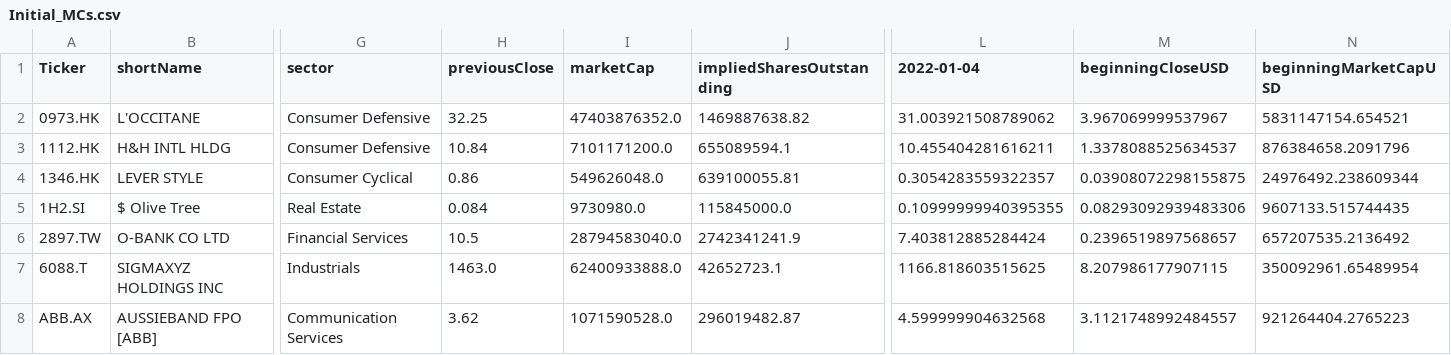
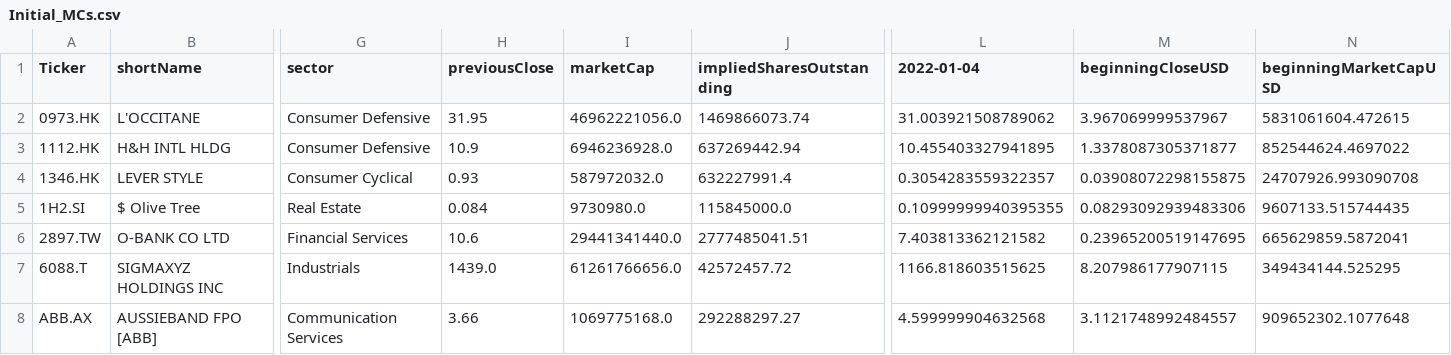
Before and after one commit to apenake/Certified_B_Corp_Index, a CSV file: Initial_MCs.csv, drawn as a sheet; only a part is shown, gaps mark what is left out; the diff covers the shown part only; the diff names each change by its address in the sheet, - before the commit and + after, or states it on an @@ line.

```diff
--- a/Initial_MCs.csv
+++ b/Initial_MCs.csv
-H2 (previousClose): 32.25
+H2 (previousClose): 31.95
-I2 (marketCap): 47403876352.0
+I2 (marketCap): 46962221056.0
-J2 (impliedSharesOutstanding): 1469887638.82
+J2 (impliedSharesOutstanding): 1469866073.74
-N2 (beginningMarketCapUSD): 5831147154.654521
+N2 (beginningMarketCapUSD): 5831061604.472615
-H3 (previousClose): 10.84
+H3 (previousClose): 10.9
-I3 (marketCap): 7101171200.0
+I3 (marketCap): 6946236928.0
-J3 (impliedSharesOutstanding): 655089594.1
+J3 (impliedSharesOutstanding): 637269442.94
-L3 (2022-01-04): 10.455404281616211
+L3 (2022-01-04): 10.455403327941895
-M3 (beginningCloseUSD): 1.3378088525634537
+M3 (beginningCloseUSD): 1.3378087305371877
-N3 (beginningMarketCapUSD): 876384658.2091796
+N3 (beginningMarketCapUSD): 852544624.4697022
-H4 (previousClose): 0.86
+H4 (previousClose): 0.93
-I4 (marketCap): 549626048.0
+I4 (marketCap): 587972032.0
-J4 (impliedSharesOutstanding): 639100055.81
+J4 (impliedSharesOutstanding): 632227991.4
-N4 (beginningMarketCapUSD): 24976492.238609344
+N4 (beginningMarketCapUSD): 24707926.993090708
-H6 (previousClose): 10.5
+H6 (previousClose): 10.6
-I6 (marketCap): 28794583040.0
+I6 (marketCap): 29441341440.0
-J6 (impliedSharesOutstanding): 2742341241.9
+J6 (impliedSharesOutstanding): 2777485041.51
-L6 (2022-01-04): 7.403812885284424
+L6 (2022-01-04): 7.403813362121582
-M6 (beginningCloseUSD): 0.2396519897568657
+M6 (beginningCloseUSD): 0.23965200519147695
-N6 (beginningMarketCapUSD): 657207535.2136492
+N6 (beginningMarketCapUSD): 665629859.5872041
-H7 (previousClose): 1463.0
+H7 (previousClose): 1439.0
-I7 (marketCap): 62400933888.0
+I7 (marketCap): 61261766656.0
-J7 (impliedSharesOutstanding): 42652723.1
+J7 (impliedSharesOutstanding): 42572457.72
-N7 (beginningMarketCapUSD): 350092961.65489954
+N7 (beginningMarketCapUSD): 349434144.525295
-H8 (previousClose): 3.62
+H8 (previousClose): 3.66
-I8 (marketCap): 1071590528.0
+I8 (marketCap): 1069775168.0
-J8 (impliedSharesOutstanding): 296019482.87
+J8 (impliedSharesOutstanding): 292288297.27
-N8 (beginningMarketCapUSD): 921264404.2765223
+N8 (beginningMarketCapUSD): 909652302.1077648
```
Also changed, not shown: 168 edited cells elsewhere in this file, 11 other files.
